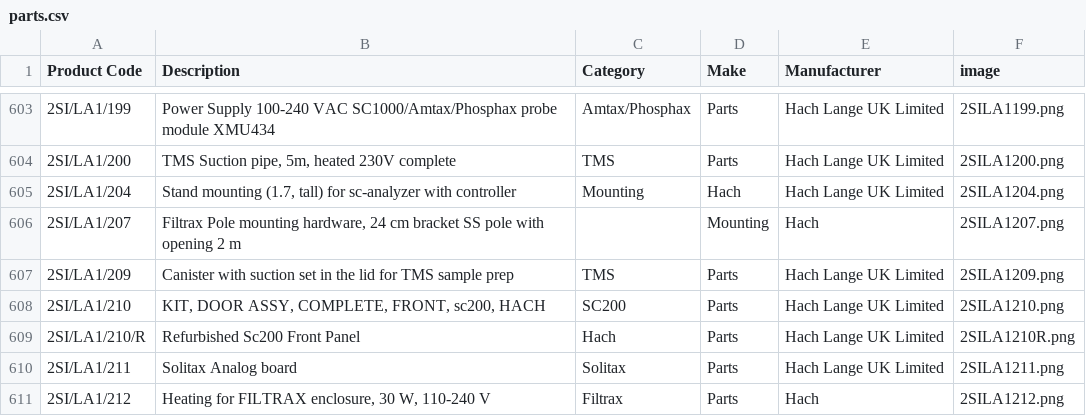
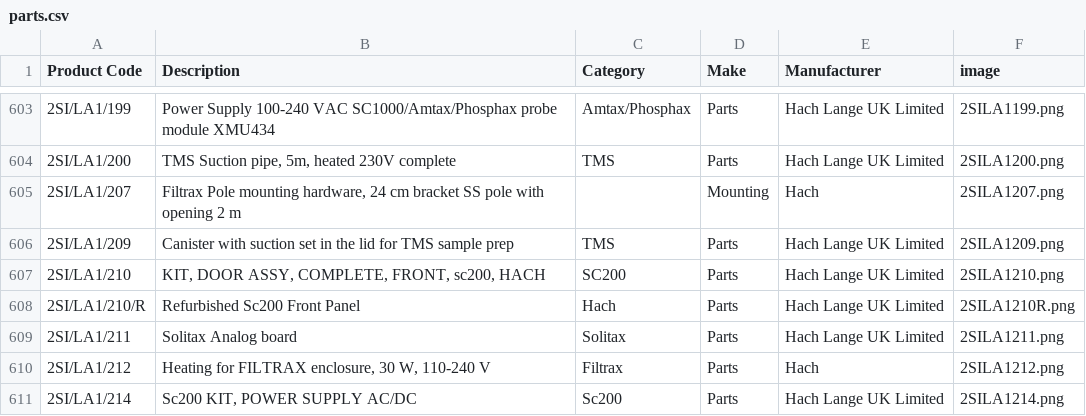
Before and after one commit to tomward0606/PartsProjectMain, a CSV file: parts.csv, drawn as a sheet; only a part is shown, gaps mark what is left out; the shorter side is filled out with more unchanged rows.

Commit message:
Delete part: 2SI/LA1/204

```diff
--- a/parts.csv
+++ b/parts.csv
@@ -604,3 +604,2 @@ Product Code,Description,Category,Make,Manufacturer,image
 2SI/LA1/200,"TMS Suction pipe, 5m, heated 230V complete",TMS,Parts,Hach Lange UK Limited,2SILA1200.png
-2SI/LA1/204,"Stand mounting (1.7, tall) for sc-analyzer with controller",Mounting,Hach,Hach Lange UK Limited,2SILA1204.png
 2SI/LA1/207,"Filtrax Pole mounting hardware, 24 cm bracket SS pole with opening 2 m",,Mounting,Hach,2SILA1207.png
```
